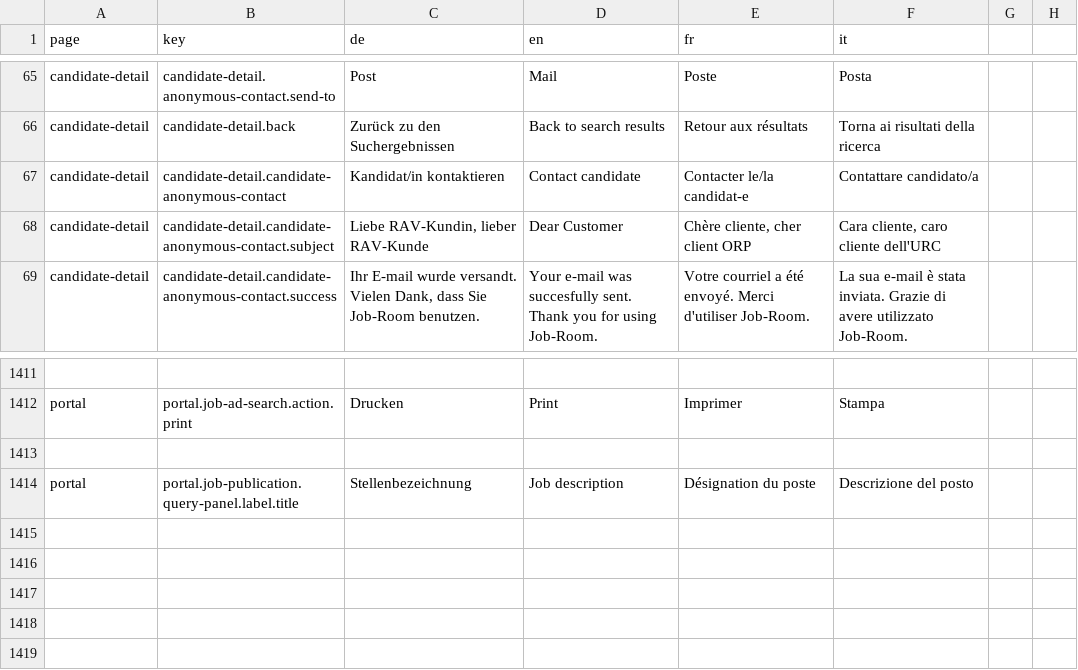
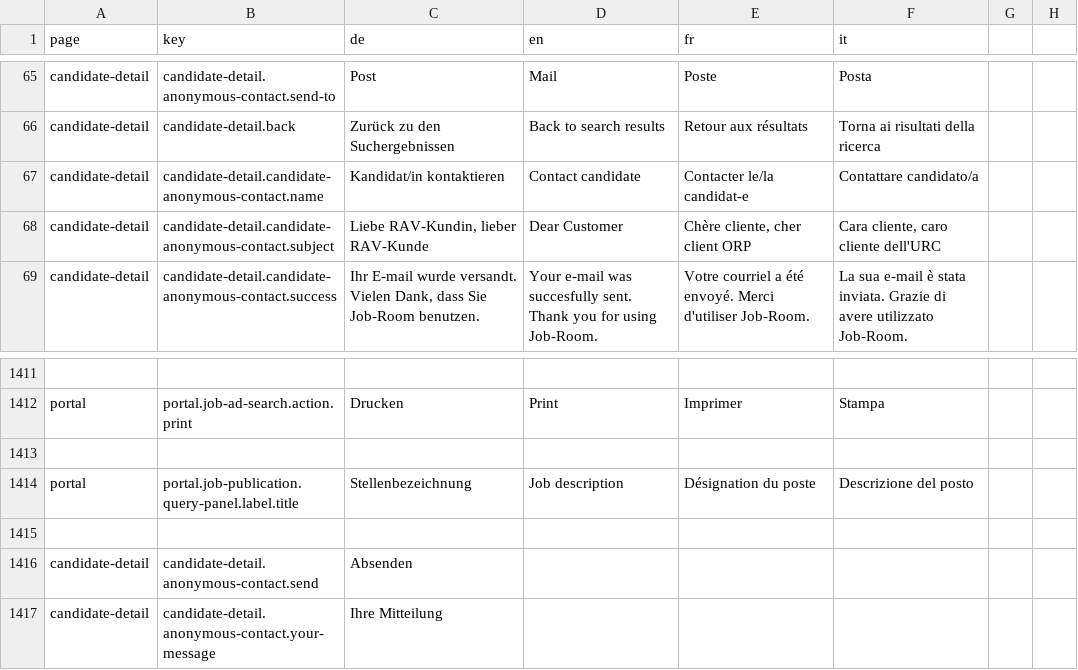
Before and after one commit to FeatureToggleStudy/alv-portal, a CSV file: alv-portal-ui/translations.csv, drawn as a sheet; only a part is shown, gaps mark what is left out.

Commit message:
Contact Candidate DF 482 - add validation for max length, at least one checkbox selected - add alert success - add authentication of user and candidate

```diff
--- a/alv-portal-ui/translations.csv
+++ b/alv-portal-ui/translations.csv
@@ -66,3 +66,3 @@ candidate-detail,candidate-detail.anonymous-contact.send-to,Post,Mail,Poste,Post
 candidate-detail,candidate-detail.back,Zurück zu den Suchergebnissen,Back to search results,Retour aux résultats,"Torna ai risultati della ricerca "
-candidate-detail,candidate-detail.candidate-anonymous-contact,Kandidat/in kontaktieren,Contact candidate,Contacter le/la candidat-e,Contattare candidato/a
+candidate-detail,candidate-detail.candidate-anonymous-contact.name,Kandidat/in kontaktieren,Contact candidate,Contacter le/la candidat-e,Contattare candidato/a
 candidate-detail,candidate-detail.candidate-anonymous-contact.subject,"Liebe RAV-Kundin, lieber RAV-Kunde","Dear Customer","Chère cliente, cher client ORP","Cara cliente, caro cliente dell'URC"
@@ -1414 +1414,4 @@ portal,portal.job-ad-search.action.print,Drucken,Print,Imprimer,Stampa
 portal,portal.job-publication.query-panel.label.title,Stellenbezeichnung,Job description,Désignation du poste,Descrizione del posto
+
+candidate-detail,candidate-detail.anonymous-contact.send,Absenden
+candidate-detail,candidate-detail.anonymous-contact.your-message,Ihre Mitteilung
```
Also changed, not shown: 2 other files.
